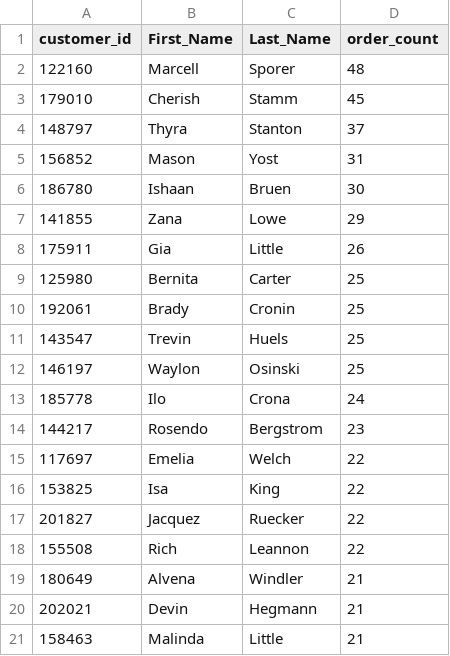
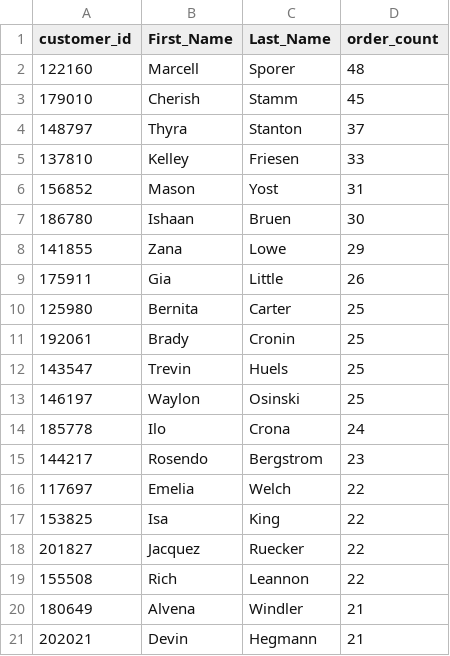
Before and after one commit to zeynepkayra/Demo_Group10, a CSV file: top_20_customers.csv, drawn as a sheet.

```diff
--- a/top_20_customers.csv
+++ b/top_20_customers.csv
@@ -4,2 +4,3 @@
 148797,"Thyra","Stanton",37
+137810,"Kelley","Friesen",33
 156852,"Mason","Yost",31
@@ -20,2 +21 @@
 202021,"Devin","Hegmann",21
-158463,"Malinda","Little",21
```
Also changed, not shown: 5 other files.
